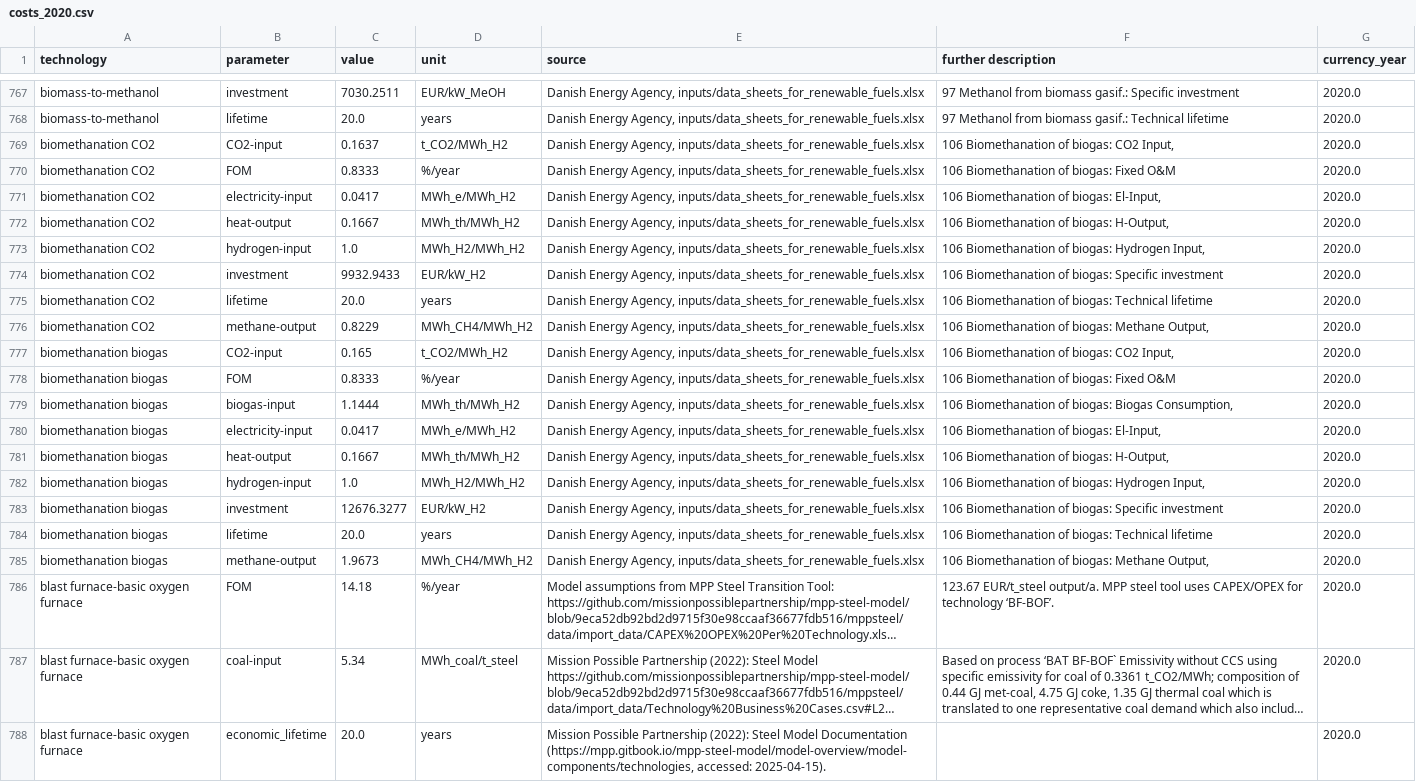
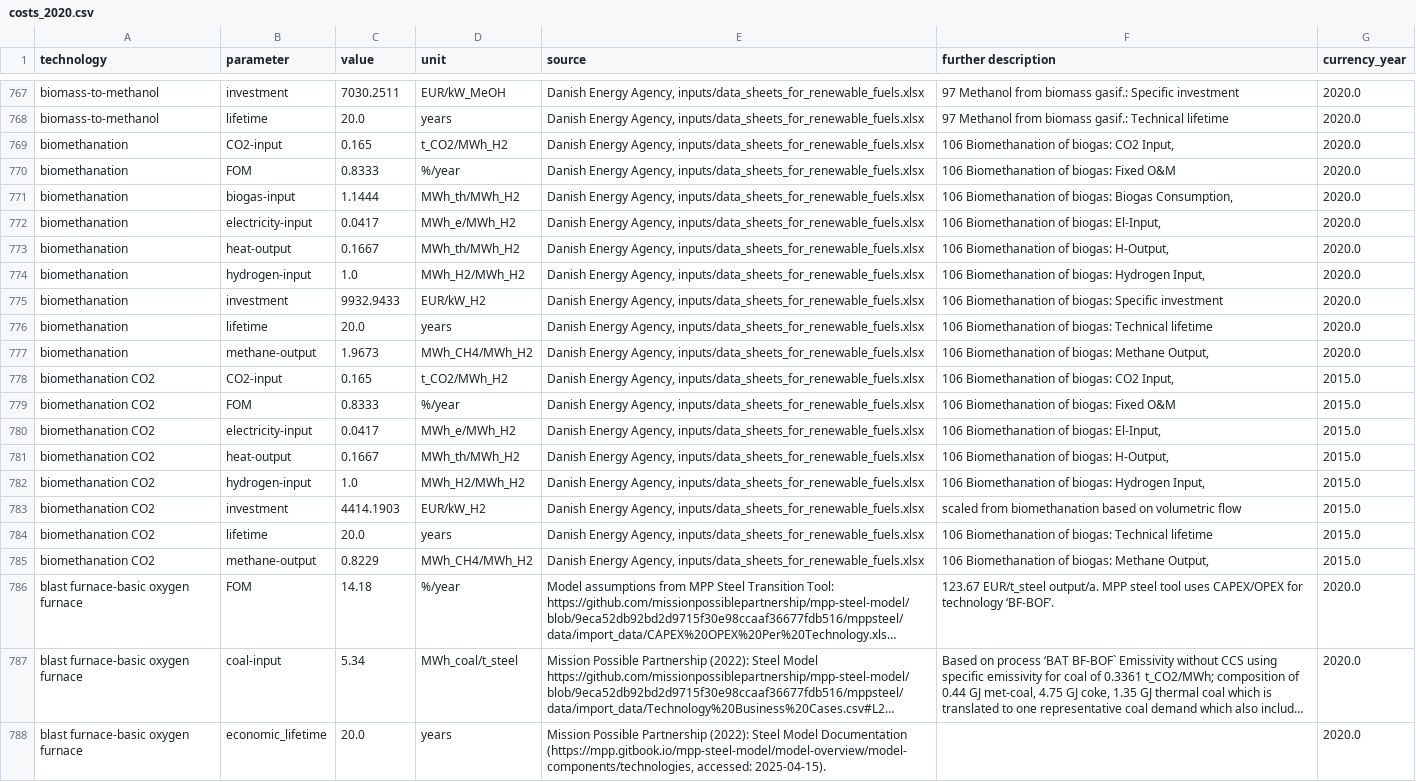
Before and after one commit to BertoGBG/technology-data, a CSV file: outputs/costs_2020.csv, drawn as a sheet; only a part is shown, gaps mark what is left out; long unchanged cells end in …; removed rows and columns are numbered as before the commit, all else as after; the diff names each change by its address in the sheet, - before the commit and + after, or states it on an @@ line.

```diff
--- a/outputs/costs_2020.csv
+++ b/outputs/costs_2020.csv
-A769:A770 (technology): biomethanation CO2
+A769:A770 (technology): biomethanation
-C769 (value): 0.1637
+C769 (value): 0.165
+row 771: biomethanation | biogas-input | 1.1444 | MWh_th/MWh_H2 | Danish Energy Agency, inputs/data_sheets_for_renewable_fuels.xlsx | 106 Biomethanation of biogas: Biogas Consumption, | 2020.0
-A772:A777 (technology): biomethanation CO2
+A772:A777 (technology): biomethanation
-C777 (value): 0.8229
+C777 (value): 1.9673
-A778:A779 (technology): biomethanation biogas
+A778:A779 (technology): biomethanation CO2
-G778:G779 (currency_year): 2020.0
+G778:G779 (currency_year): 2015.0
-row 779: biomethanation biogas | biogas-input | 1.1444 | MWh_th/MWh_H2 | Danish Energy Agency, inputs/data_sheets_for_renewable_fuels.xlsx | 106 Biomethanation of biogas: Biogas Consumption, | 2020.0
-A780:A785 (technology): biomethanation biogas
+A780:A785 (technology): biomethanation CO2
-G780:G785 (currency_year): 2020.0
+G780:G785 (currency_year): 2015.0
-C783 (value): 12676.3277
+C783 (value): 4414.1903
-F783 (further description): 106 Biomethanation of biogas: Specific investment
+F783 (further description): scaled from biomethanation based on volumetric flow
-C785 (value): 1.9673
+C785 (value): 0.8229
```
Also changed, not shown: outputs/costs_2025.csv, outputs/costs_2030.csv, 12 other files.
